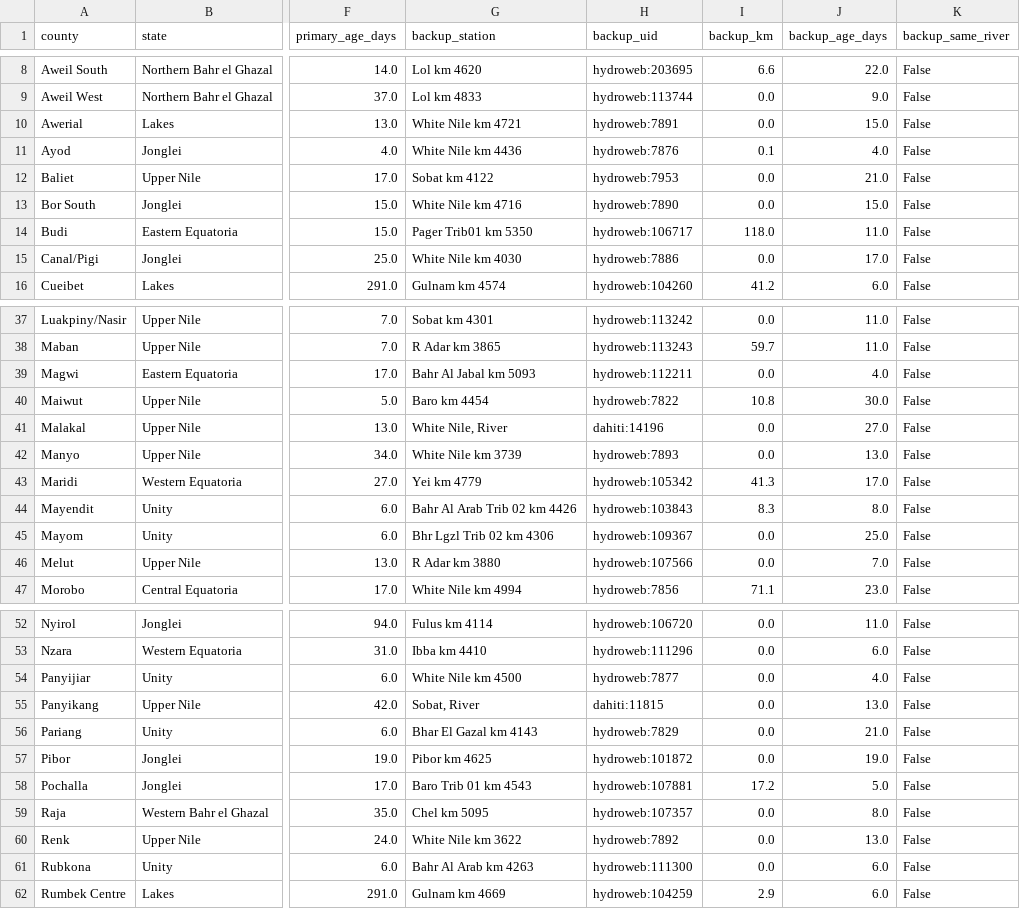
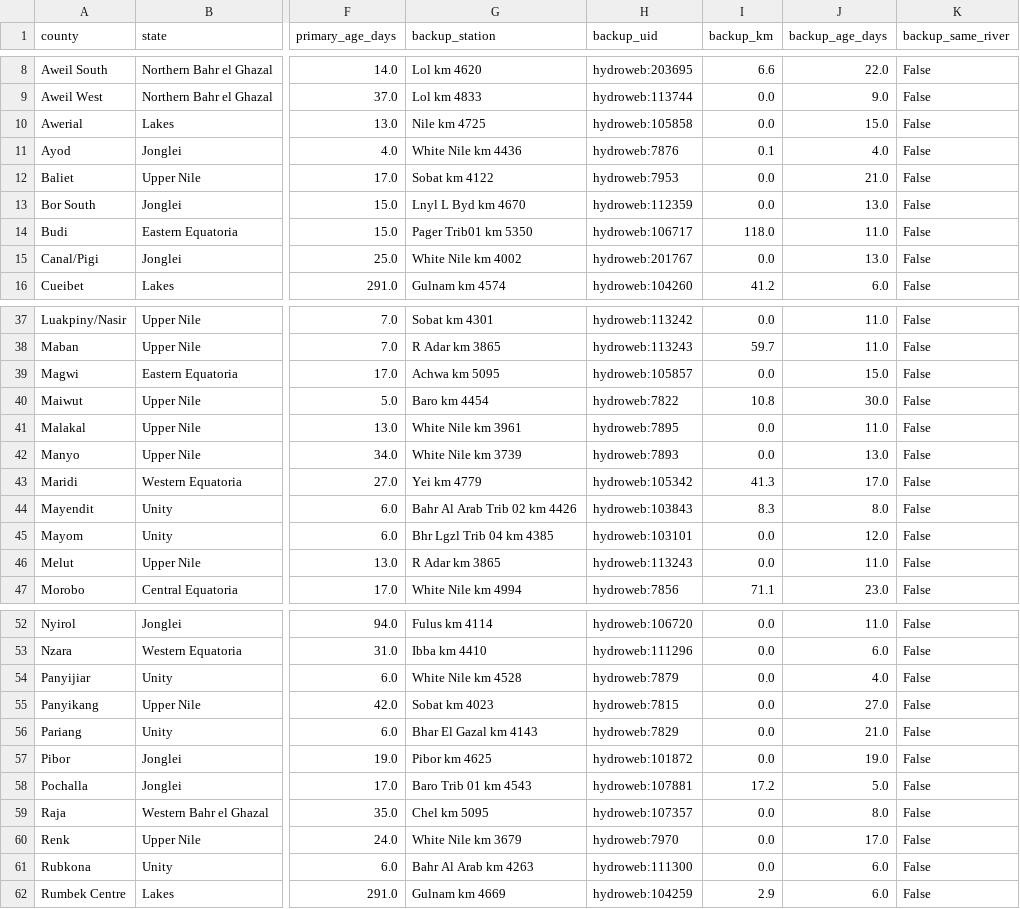
Before and after one commit to Penuelabi/altimetry-nightly, a CSV file: aa_out/county_gauge_options.csv, drawn as a sheet; only a part is shown, gaps mark what is left out; the diff covers the shown part only; the diff names each change by its address in the sheet, - before the commit and + after, or states it on an @@ line.

```diff
--- a/aa_out/county_gauge_options.csv
+++ b/aa_out/county_gauge_options.csv
-G10 (backup_station): White Nile km 4721
+G10 (backup_station): Nile km 4725
-H10 (backup_uid): hydroweb:7891
+H10 (backup_uid): hydroweb:105858
-G13 (backup_station): White Nile km 4716
+G13 (backup_station): Lnyl L Byd km 4670
-H13 (backup_uid): hydroweb:7890
+H13 (backup_uid): hydroweb:112359
-J13 (backup_age_days): 15.0
+J13 (backup_age_days): 13.0
-G15 (backup_station): White Nile km 4030
+G15 (backup_station): White Nile km 4002
-H15 (backup_uid): hydroweb:7886
+H15 (backup_uid): hydroweb:201767
-J15 (backup_age_days): 17.0
+J15 (backup_age_days): 13.0
-G39 (backup_station): Bahr Al Jabal km 5093
+G39 (backup_station): Achwa km 5095
-H39 (backup_uid): hydroweb:112211
+H39 (backup_uid): hydroweb:105857
-J39 (backup_age_days): 4.0
+J39 (backup_age_days): 15.0
-G41 (backup_station): White Nile, River
+G41 (backup_station): White Nile km 3961
-H41 (backup_uid): dahiti:14196
+H41 (backup_uid): hydroweb:7895
-J41 (backup_age_days): 27.0
+J41 (backup_age_days): 11.0
-G45 (backup_station): Bhr Lgzl Trib 02 km 4306
+G45 (backup_station): Bhr Lgzl Trib 04 km 4385
-H45 (backup_uid): hydroweb:109367
+H45 (backup_uid): hydroweb:103101
-J45 (backup_age_days): 25.0
+J45 (backup_age_days): 12.0
-G46 (backup_station): R Adar km 3880
+G46 (backup_station): R Adar km 3865
-H46 (backup_uid): hydroweb:107566
+H46 (backup_uid): hydroweb:113243
-J46 (backup_age_days): 7.0
+J46 (backup_age_days): 11.0
-G54 (backup_station): White Nile km 4500
+G54 (backup_station): White Nile km 4528
-H54 (backup_uid): hydroweb:7877
+H54 (backup_uid): hydroweb:7879
-G55 (backup_station): Sobat, River
+G55 (backup_station): Sobat km 4023
-H55 (backup_uid): dahiti:11815
+H55 (backup_uid): hydroweb:7815
-J55 (backup_age_days): 13.0
+J55 (backup_age_days): 27.0
-G60 (backup_station): White Nile km 3622
+G60 (backup_station): White Nile km 3679
-H60 (backup_uid): hydroweb:7892
+H60 (backup_uid): hydroweb:7970
-J60 (backup_age_days): 13.0
+J60 (backup_age_days): 17.0
```
Also changed, not shown: 13 edited cells elsewhere in this file, aa_out/aa_indicator_ledger.csv, aa_out/aap_rule_variables.csv, 21 other files.
